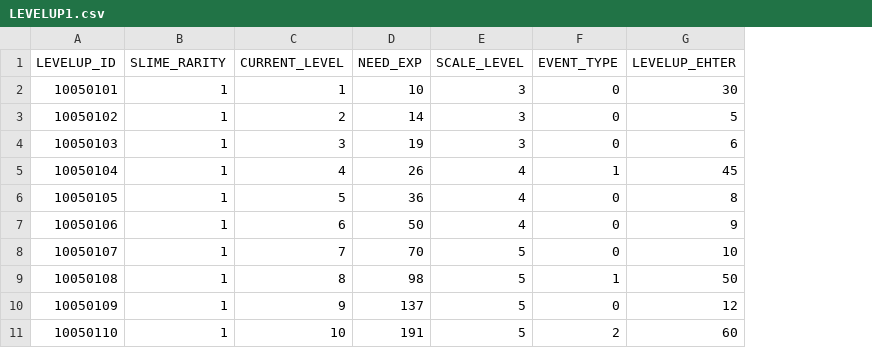
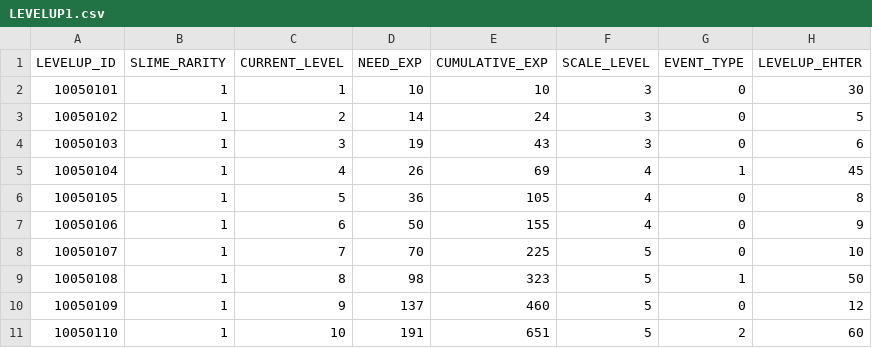
Before and after one commit to jaemoon23/Spontaneous_Slime, a CSV file: Assets/Resources/DataTable/LEVELUP1.csv, drawn as a sheet; the diff names each change by its address in the sheet, - before the commit and + after, or states it on an @@ line.

```diff
--- a/Assets/Resources/DataTable/LEVELUP1.csv
+++ b/Assets/Resources/DataTable/LEVELUP1.csv
+column E (CUMULATIVE_EXP), rows 2-11: 10 | 24 | 43 | 69 | 105 | 155 | 225 | 323 | 460 | 651
```
Also changed, not shown: Assets/Resources/DataTable/LEVELUP2.csv, Assets/Resources/DataTable/LEVELUP3.csv, 12 other files.
